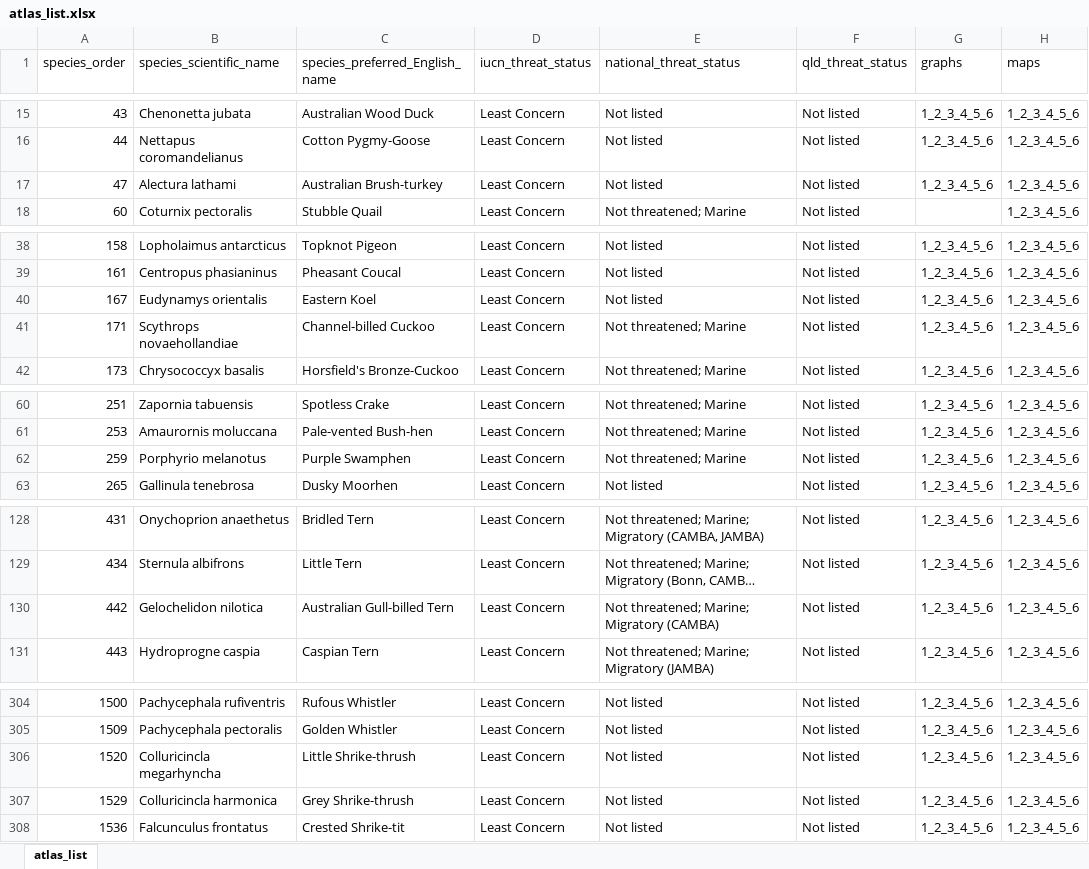
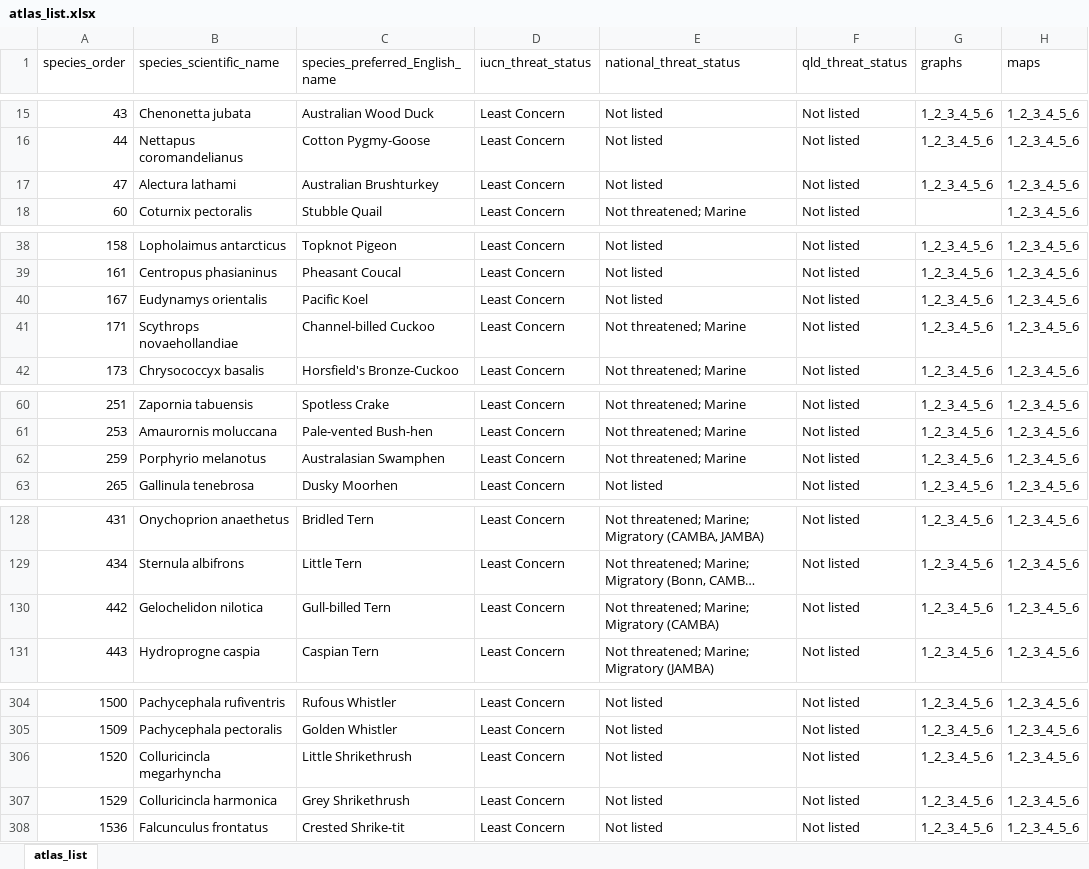
Before and after one commit to bird-team/brisbane-bird-atlas, an Excel workbook: data/species/atlas_list.xlsx, sheet atlas_list, drawn as a sheet; only a part is shown, gaps mark what is left out; long unchanged cells end in …; values as stored, in another font and other column widths than the file's, no borders; the diff covers the shown part only; the diff names each change by its address in the sheet, - before the commit and + after, or states it on an @@ line.

Commit message:
update species common names to conform to eBird Aus

```diff
--- a/data/species/atlas_list.xlsx (sheet atlas_list)
+++ b/data/species/atlas_list.xlsx (sheet atlas_list)
-C17 (species_preferred_English_name): Australian Brush-turkey
+C17 (species_preferred_English_name): Australian Brushturkey
-C40 (species_preferred_English_name): Eastern Koel
+C40 (species_preferred_English_name): Pacific Koel
-C62 (species_preferred_English_name): Purple Swamphen
+C62 (species_preferred_English_name): Australasian Swamphen
-C130 (species_preferred_English_name): Australian Gull-billed Tern
+C130 (species_preferred_English_name): Gull-billed Tern
-C306 (species_preferred_English_name): Little Shrike-thrush
+C306 (species_preferred_English_name): Little Shrikethrush
-C307 (species_preferred_English_name): Grey Shrike-thrush
+C307 (species_preferred_English_name): Grey Shrikethrush
```
Also changed, not shown: 18 edited cells elsewhere in this sheet, resources/ABB_WorkingList_v1.0.xlsx.
